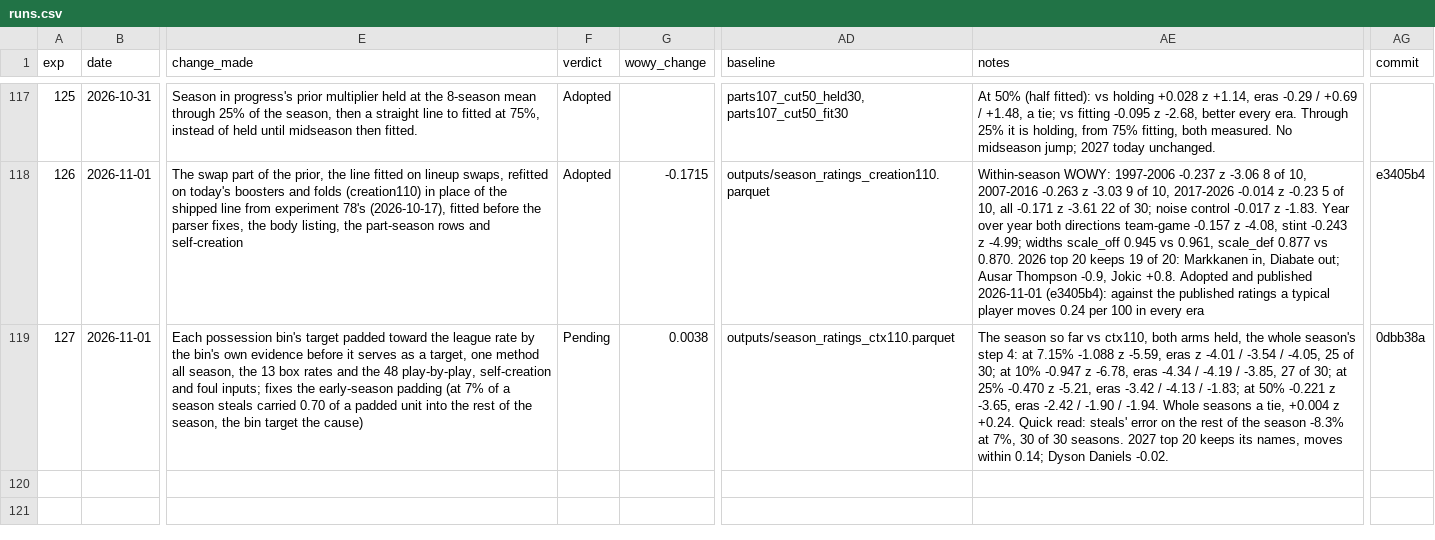
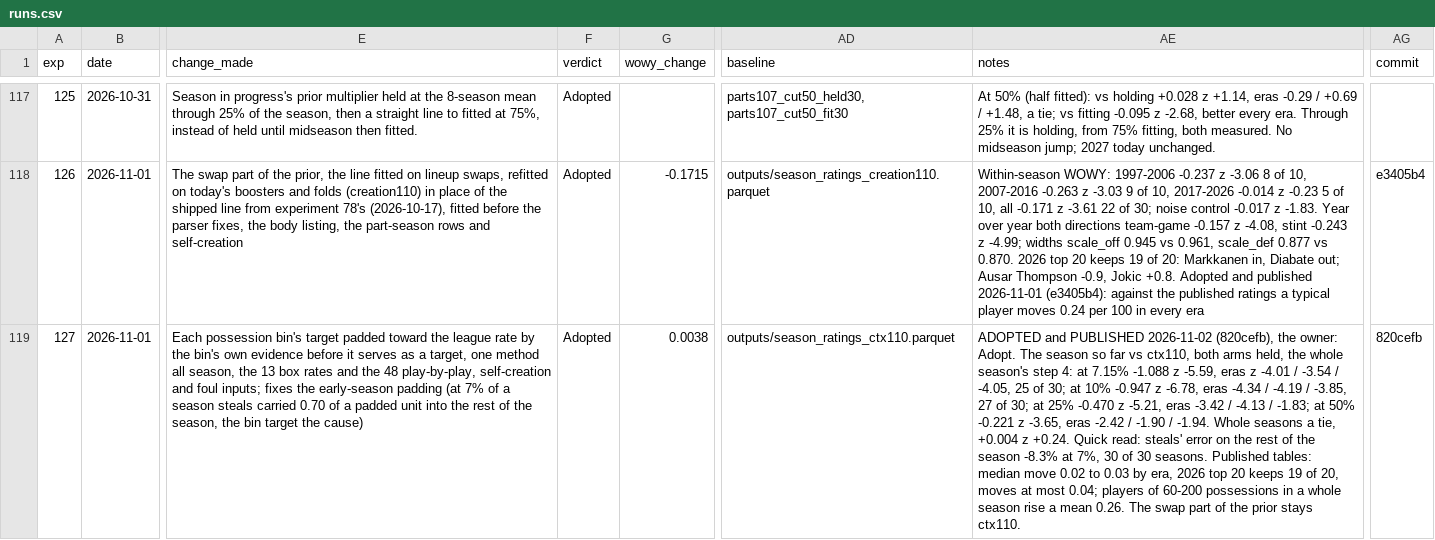
Before and after one commit to bbstats/openrapm, a CSV file: experiments/runs.csv, drawn as a sheet; only a part is shown, gaps mark what is left out; the diff names each change by its address in the sheet, - before the commit and + after, or states it on an @@ line.

```diff
--- a/experiments/runs.csv
+++ b/experiments/runs.csv
-F119 (verdict): Pending
+F119 (verdict): Adopted
-AE119 (notes): The season so far vs ctx110, both arms held, the whole season's step 4: at 7.15% -1.088 z -5.59, eras z -4.01 / -3.54 / -4.05, 25 of 30; at 10% -0.947 z -6.78, eras -4.34 / -4.19 / -3.85, 27 of 30; at 25% -0.470 z -5.21, eras -3.42 / -4.13 / -1.83; at 50% -0.221 z -3.65, eras -2.42 / -1.90 / -1.94. Whole seasons a tie, +0.004 z +0.24. Quick read: steals' error on the rest of the season -8.3% at 7%, 30 of 30 seasons. 2027 top 20 keeps its names, moves within 0.14; Dyson Daniels -0.02.
+AE119 (notes): ADOPTED and PUBLISHED 2026-11-02 (820cefb), the owner: Adopt. The season so far vs ctx110, both arms held, the whole season's step 4: at 7.15% -1.088 z -5.59, eras z -4.01 / -3.54 / -4.05, 25 of 30; at 10% -0.947 z -6.78, eras -4.34 / -4.19 / -3.85, 27 of 30; at 25% -0.470 z -5.21, eras -3.42 / -4.13 / -1.83; at 50% -0.221 z -3.65, eras -2.42 / -1.90 / -1.94. Whole seasons a tie, +0.004 z +0.24. Quick read: steals' error on the rest of the season -8.3% at 7%, 30 of 30 seasons. Published tables: median move 0.02 to 0.03 by era, 2026 top 20 keeps 19 of 20, moves at most 0.04; players of 60-200 possessions in a whole season rise a mean 0.26. The swap part of the prior stays ctx110.
-AG119 (commit): 0dbb38a
+AG119 (commit): 820cefb
```
